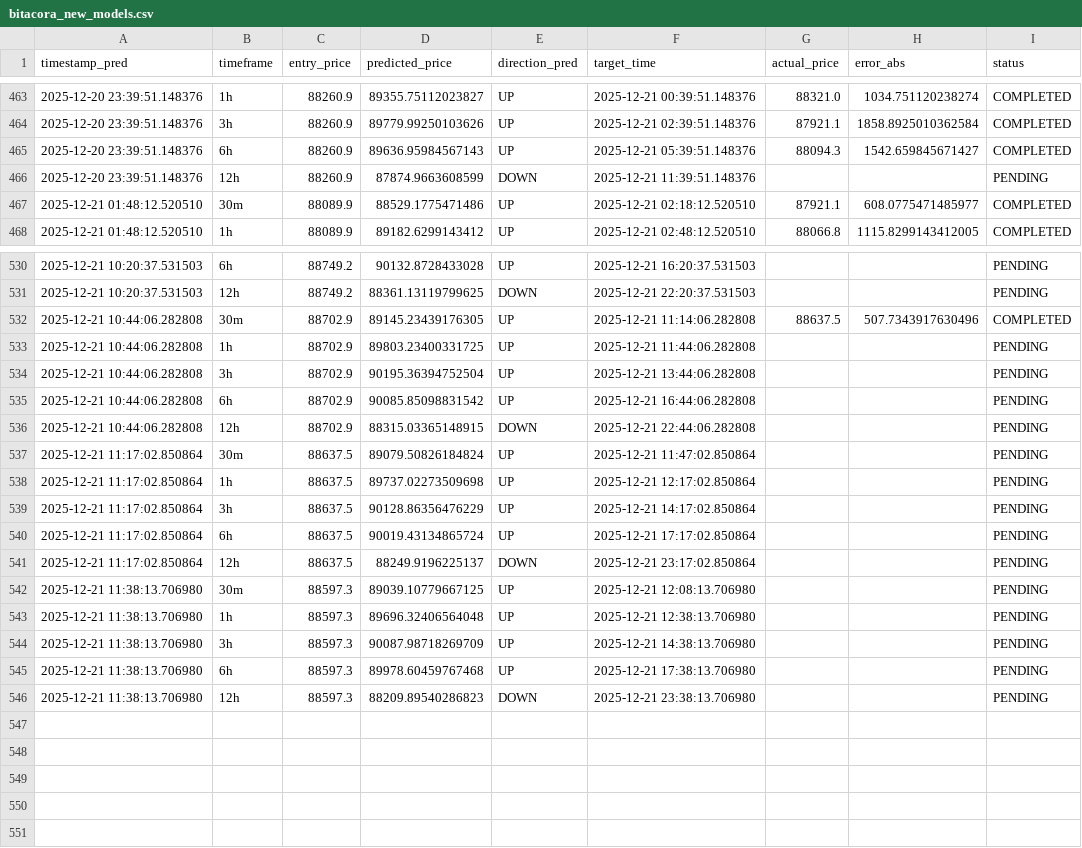
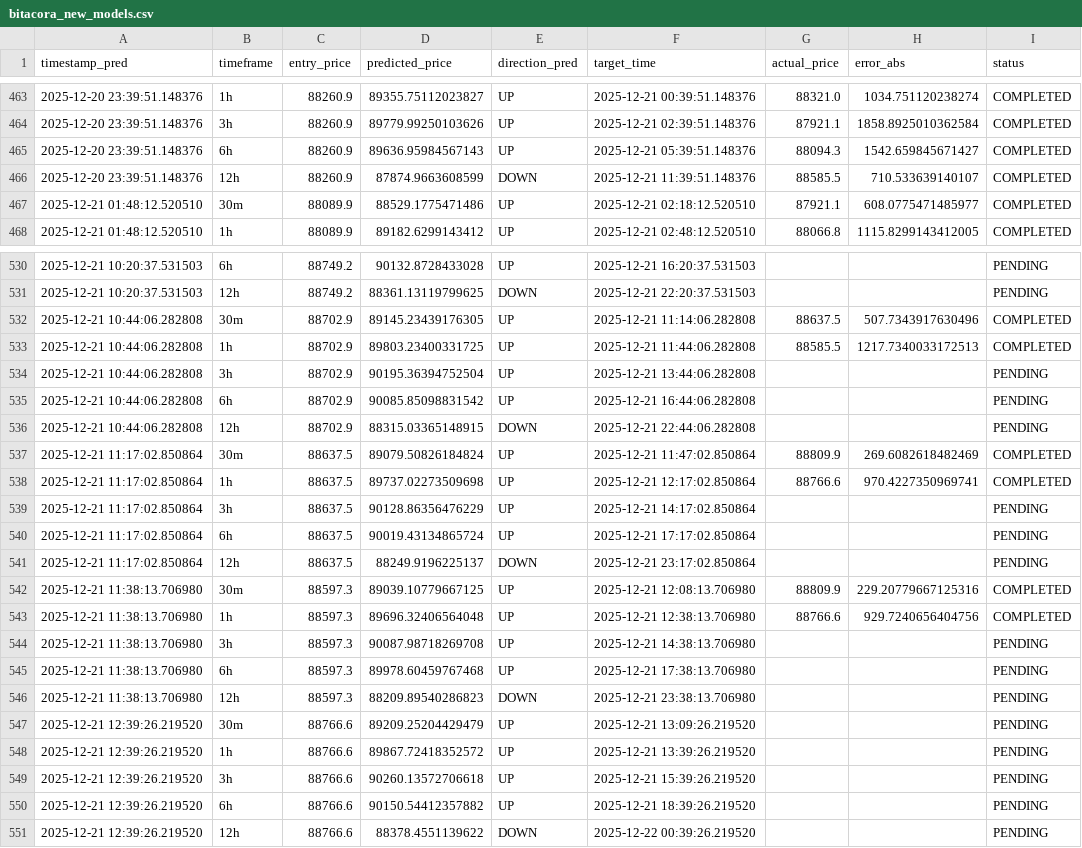
Before and after one commit to marchelo23/btc-live-test-private, a CSV file: bitacora_new_models.csv, drawn as a sheet; only a part is shown, gaps mark what is left out; the diff covers the shown part only.

```diff
--- a/bitacora_new_models.csv
+++ b/bitacora_new_models.csv
@@ -465,3 +465,3 @@ timestamp_pred,timeframe,entry_price,predicted_price,direction_pred,target_time,
 2025-12-20 23:39:51.148376,6h,88260.9,89636.95984567143,UP,2025-12-21 05:39:51.148376,88094.3,1542.659845671427,COMPLETED
-2025-12-20 23:39:51.148376,12h,88260.9,87874.9663608599,DOWN,2025-12-21 11:39:51.148376,,,PENDING
+2025-12-20 23:39:51.148376,12h,88260.9,87874.9663608599,DOWN,2025-12-21 11:39:51.148376,88585.5,710.533639140107,COMPLETED
 2025-12-21 01:48:12.520510,30m,88089.9,88529.1775471486,UP,2025-12-21 02:18:12.520510,87921.1,608.0775471485977,COMPLETED
@@ -532,3 +532,3 @@ timestamp_pred,timeframe,entry_price,predicted_price,direction_pred,target_time,
 2025-12-21 10:44:06.282808,30m,88702.9,89145.23439176305,UP,2025-12-21 11:14:06.282808,88637.5,507.7343917630496,COMPLETED
-2025-12-21 10:44:06.282808,1h,88702.9,89803.23400331725,UP,2025-12-21 11:44:06.282808,,,PENDING
+2025-12-21 10:44:06.282808,1h,88702.9,89803.23400331725,UP,2025-12-21 11:44:06.282808,88585.5,1217.7340033172513,COMPLETED
 2025-12-21 10:44:06.282808,3h,88702.9,90195.36394752504,UP,2025-12-21 13:44:06.282808,,,PENDING
@@ -536,4 +536,4 @@ timestamp_pred,timeframe,entry_price,predicted_price,direction_pred,target_time,
 2025-12-21 10:44:06.282808,12h,88702.9,88315.03365148915,DOWN,2025-12-21 22:44:06.282808,,,PENDING
-2025-12-21 11:17:02.850864,30m,88637.5,89079.50826184824,UP,2025-12-21 11:47:02.850864,,,PENDING
-2025-12-21 11:17:02.850864,1h,88637.5,89737.02273509698,UP,2025-12-21 12:17:02.850864,,,PENDING
+2025-12-21 11:17:02.850864,30m,88637.5,89079.50826184824,UP,2025-12-21 11:47:02.850864,88809.9,269.6082618482469,COMPLETED
+2025-12-21 11:17:02.850864,1h,88637.5,89737.02273509698,UP,2025-12-21 12:17:02.850864,88766.6,970.4227350969741,COMPLETED
 2025-12-21 11:17:02.850864,3h,88637.5,90128.86356476229,UP,2025-12-21 14:17:02.850864,,,PENDING
@@ -541,6 +541,11 @@ timestamp_pred,timeframe,entry_price,predicted_price,direction_pred,target_time,
 2025-12-21 11:17:02.850864,12h,88637.5,88249.9196225137,DOWN,2025-12-21 23:17:02.850864,,,PENDING
-2025-12-21 11:38:13.706980,30m,88597.3,89039.10779667125,UP,2025-12-21 12:08:13.706980,,,PENDING
-2025-12-21 11:38:13.706980,1h,88597.3,89696.32406564048,UP,2025-12-21 12:38:13.706980,,,PENDING
-2025-12-21 11:38:13.706980,3h,88597.3,90087.98718269709,UP,2025-12-21 14:38:13.706980,,,PENDING
+2025-12-21 11:38:13.706980,30m,88597.3,89039.10779667125,UP,2025-12-21 12:08:13.706980,88809.9,229.20779667125316,COMPLETED
+2025-12-21 11:38:13.706980,1h,88597.3,89696.32406564048,UP,2025-12-21 12:38:13.706980,88766.6,929.7240656404756,COMPLETED
+2025-12-21 11:38:13.706980,3h,88597.3,90087.98718269708,UP,2025-12-21 14:38:13.706980,,,PENDING
 2025-12-21 11:38:13.706980,6h,88597.3,89978.60459767468,UP,2025-12-21 17:38:13.706980,,,PENDING
 2025-12-21 11:38:13.706980,12h,88597.3,88209.89540286823,DOWN,2025-12-21 23:38:13.706980,,,PENDING
+2025-12-21 12:39:26.219520,30m,88766.6,89209.25204429479,UP,2025-12-21 13:09:26.219520,,,PENDING
+2025-12-21 12:39:26.219520,1h,88766.6,89867.72418352572,UP,2025-12-21 13:39:26.219520,,,PENDING
+2025-12-21 12:39:26.219520,3h,88766.6,90260.13572706618,UP,2025-12-21 15:39:26.219520,,,PENDING
+2025-12-21 12:39:26.219520,6h,88766.6,90150.54412357882,UP,2025-12-21 18:39:26.219520,,,PENDING
+2025-12-21 12:39:26.219520,12h,88766.6,88378.4551139622,DOWN,2025-12-22 00:39:26.219520,,,PENDING
```
Also changed, not shown: 12 edited cells elsewhere in this file.
